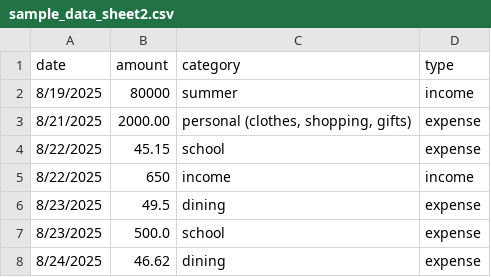
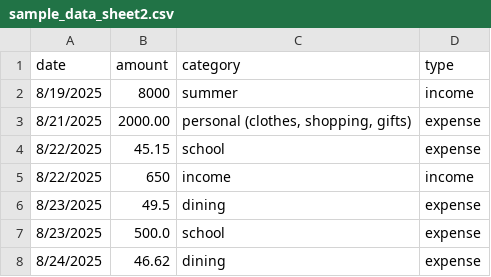
Before and after one commit to schundi1405/pearlhacks2026, a CSV file: sample_data_sheet2.csv, drawn as a sheet; only a part is shown.

Commit message:
Fixed initial value from 80,000 to 8,000.

```diff
--- a/sample_data_sheet2.csv
+++ b/sample_data_sheet2.csv
@@ -1,3 +1,3 @@
 date,amount,category,type
-8/19/2025,80000,summer,income
+8/19/2025,8000,summer,income
 8/21/2025,2000.00,"personal (clothes, shopping, gifts)",expense
```
